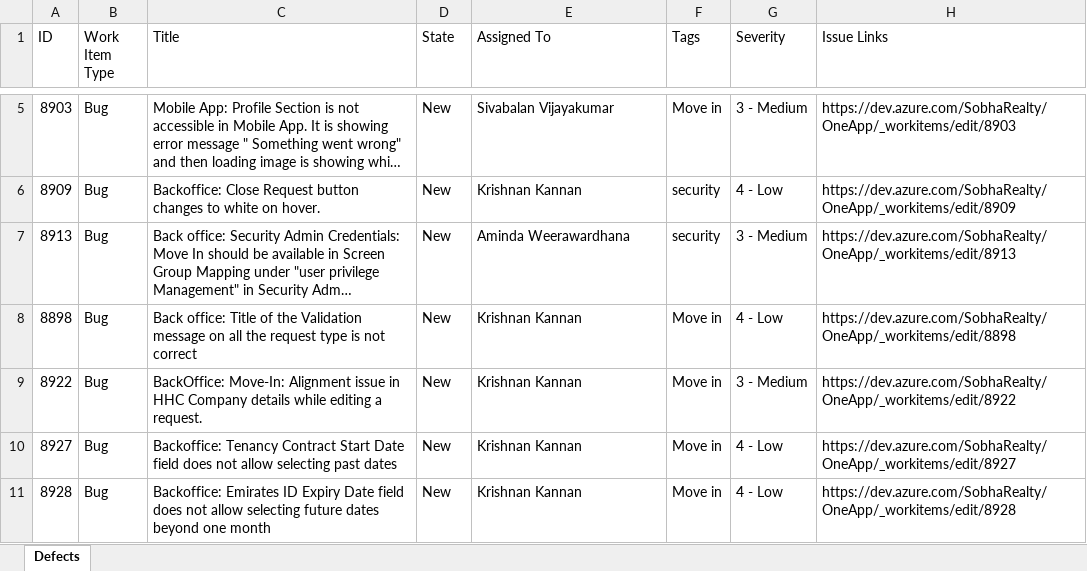
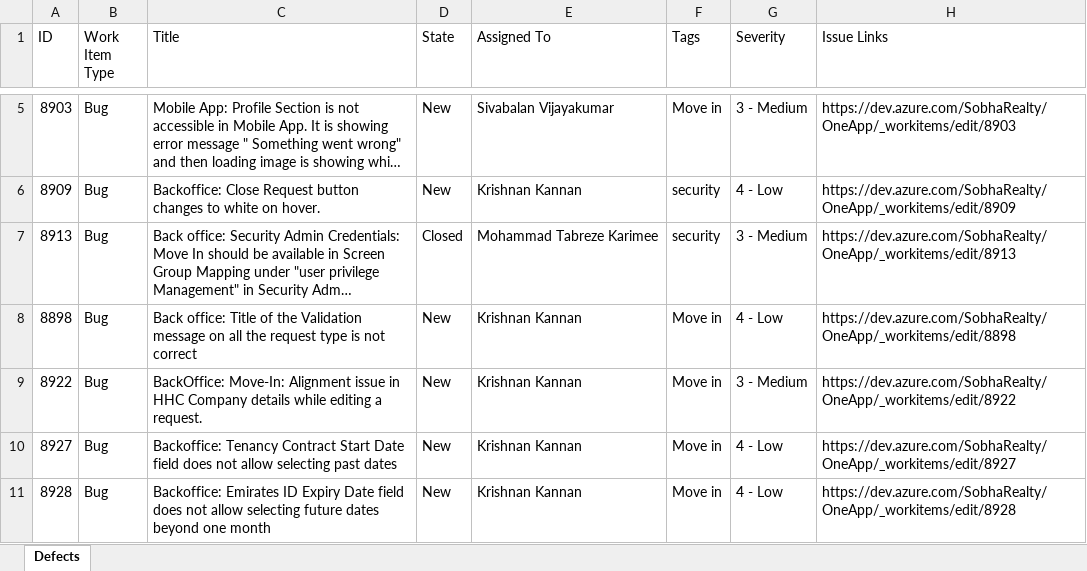
Before and after one commit to Mohammad-Tabreze-Karimee-techcarrot/DefectsDashboard, an Excel workbook: data/Smart FM Defects through Python.xlsx, sheet Defects, drawn as a sheet; only a part is shown, gaps mark what is left out; long unchanged cells end in …; values as stored, in another font and other column widths than the file's, no borders; the diff names each change by its address in the sheet, - before the commit and + after, or states it on an @@ line.

Commit message:
updated data excel file

```diff
--- a/data/Smart FM Defects through Python.xlsx (sheet Defects)
+++ b/data/Smart FM Defects through Python.xlsx (sheet Defects)
-D7 (State): New
+D7 (State): Closed
-E7 (Assigned To): Aminda Weerawardhana
+E7 (Assigned To): Mohammad Tabreze Karimee
```
